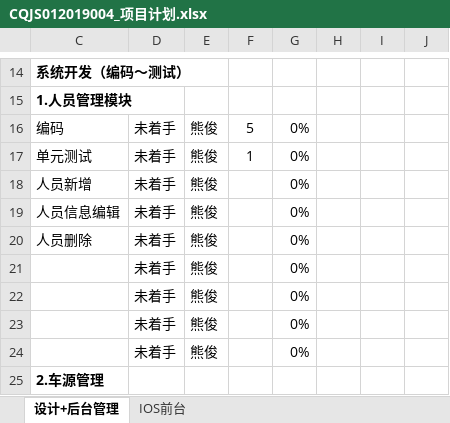
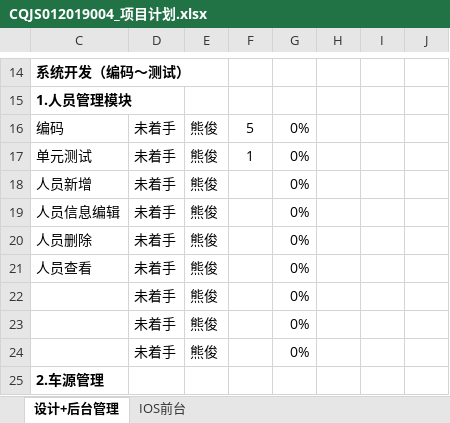
Before and after one commit to pettypower/SJY, an Excel workbook: 10_池泉二手车平台/04_项目管理/CQJS012019004_项目计划.xlsx, sheet 设计+后台管理, drawn as a sheet; only a part is shown, gaps mark what is left out; values as stored, in another font and other column widths than the file's, no borders; charts and pictures and conditional formats not drawn; the diff names each change by its address in the sheet, - before the commit and + after, or states it on an @@ line.

```diff
--- a/10_池泉二手车平台/04_项目管理/CQJS012019004_项目计划.xlsx (sheet 设计+后台管理)
+++ b/10_池泉二手车平台/04_项目管理/CQJS012019004_项目计划.xlsx (sheet 设计+后台管理)
-C21: (empty)
+C21: 人员查看
```
Also changed, not shown: 30 other files.
